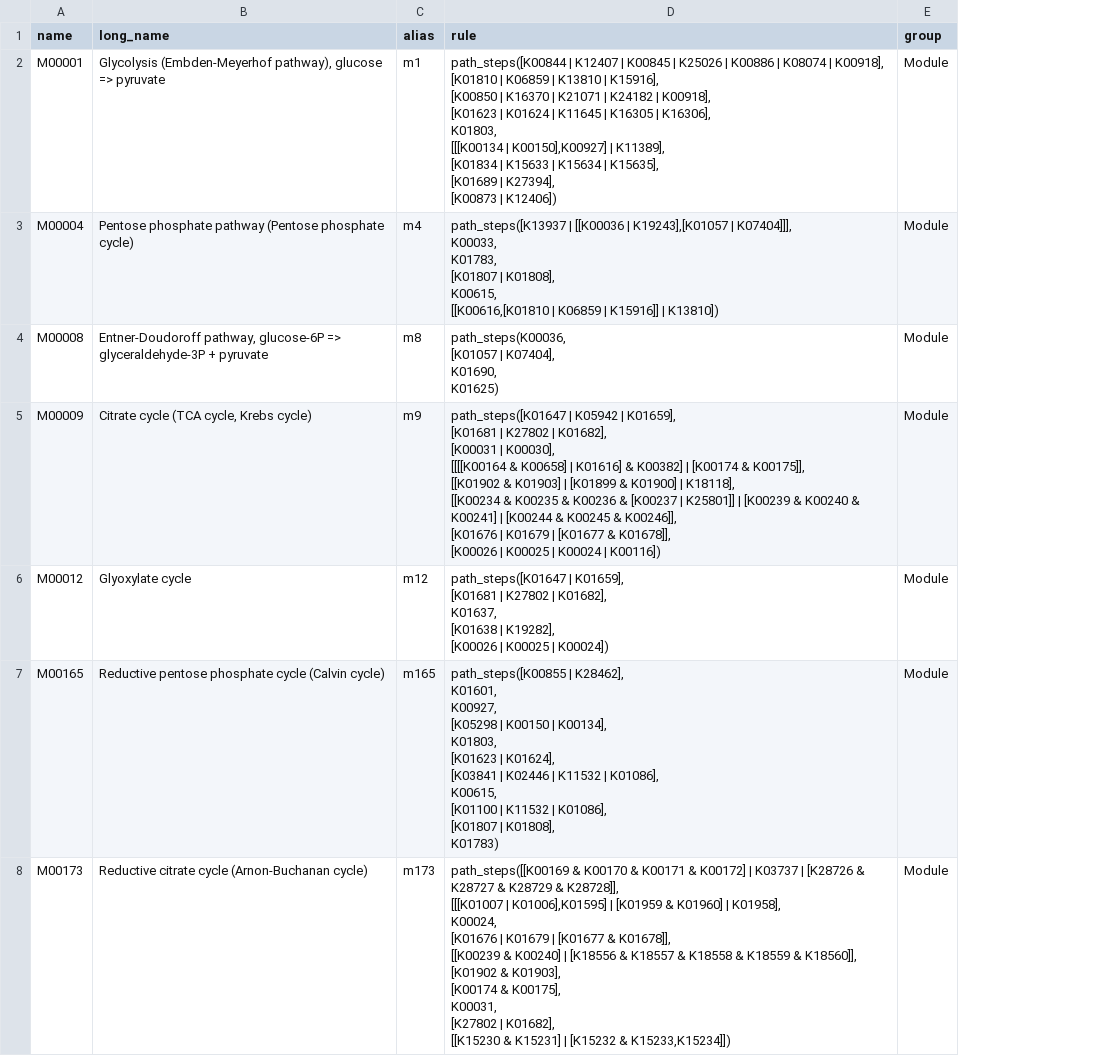
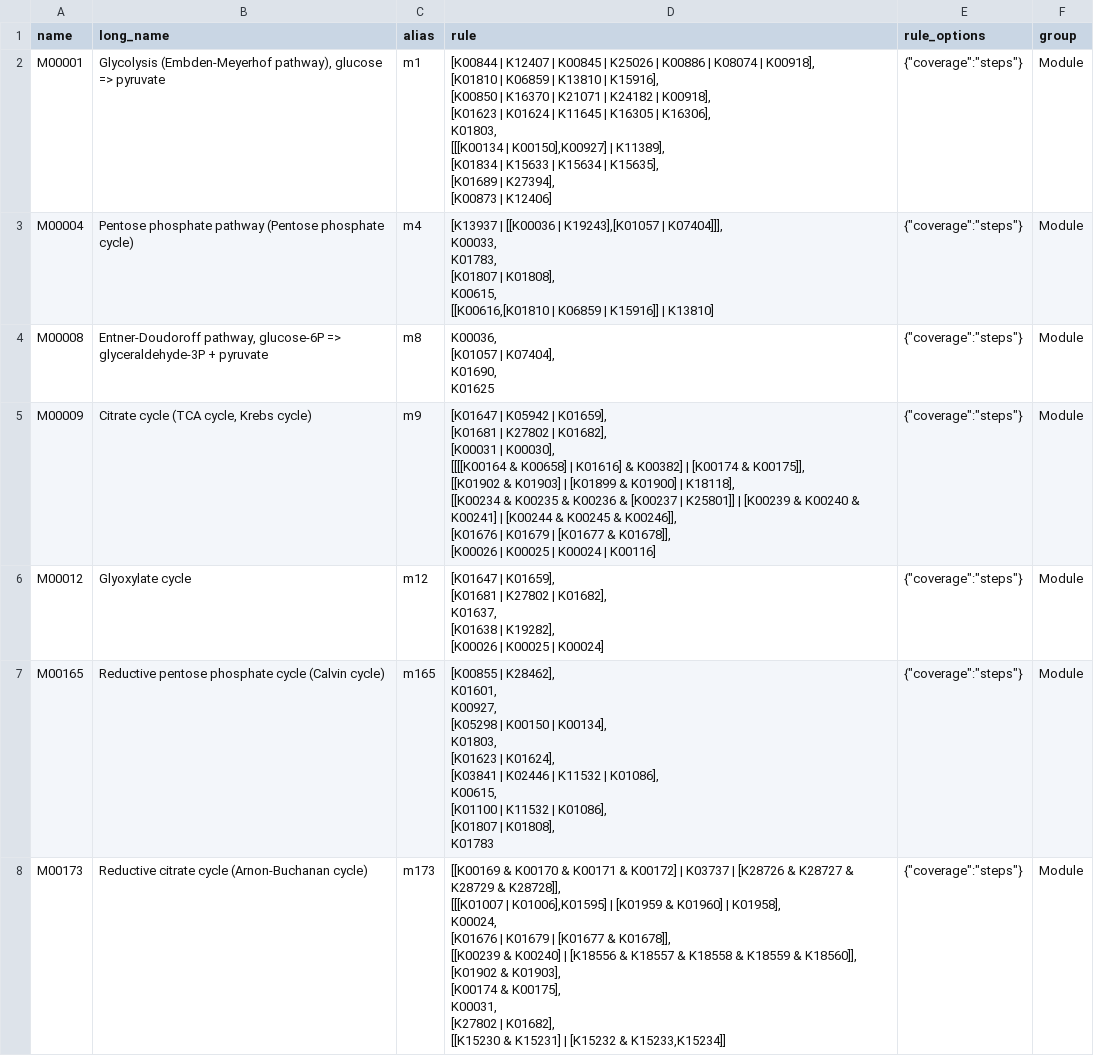
Before and after one commit to BortonWrightonLabs/dram-rules, a TSV file: src/dram_rules/data/rules.tsv, drawn as a sheet; only a part is shown; ↵ is a line break in a cell; the diff covers the shown part only; the diff names each change by its address in the sheet, - before the commit and + after, or states it on an @@ line.

Commit message:
feat: rule function registry, typed rule functions and user functions
Rule functions are now defined once, as plain Python functions decorated
with @rule_function (dram_rules.rules_api). Type hints on the parameters
decide how each rule argument is read, and the return hint (PerSample or
RowFilter) decides where the function can be used. Built-ins live in
rule_parser/functions.py and use the same API, and users can add their
own with --functions FILE (repeatable). See docs/rule-functions-spec.md.

Compiling rules (RuleCompiler) matches each call to its function,
converts its arguments, and checks placement when the sheets load: row
filters only before `->`, per-sample values everywhere else. Gene IDs
are collected from sub-rule arguments automatically. Errors name the
rule, quote aliases as written, and give the chain of aliases an error
is in. While evaluating, every function result is checked against its
return hint, with a message saying what was returned and how to fix it.
User functions get read-only views of shared arrays.

Language changes (bundled sheets migrated, outputs unchanged):
- keyword arguments and comparison operators (>=, >, <=, <, ==, !=)
- at_least(n, group, mode=PRESENCE|COUNTS), mode optional
- column_count_values -> filter_compare(...) -> count_rows(...);
  column_sum_values -> sum_column
- filter_contains and tax match plain text unless regex=true; tax now
  honours pipe filters
- not() is part of the language, like & and |, and works on row filters
  and per-sample values
- path_steps/path_subunits replaced by rule_options {"coverage": ...};
  mixed coverage settings in one heatmap group are an error at load time
- probable-iron-reduction also requires heme_regulatory_motif_count

Also removes the unused step-order graph (trees_by_rules) and the
networkx dependency.

```diff
--- a/src/dram_rules/data/rules.tsv
+++ b/src/dram_rules/data/rules.tsv
+column E (rule_options), rows 2-8: all {"coverage":"steps"}
-D2 (rule): path_steps([K00844 | K12407 | K00845 | K25026 | K00886 | K08074 | K00918], ↵ [K01810 | K06859 | K13810 | K15916], ↵ [K00850 | K16370 | K21071 | K24182 | K00918], ↵ [K01623 | K01624 | K11645 | K16305 | K16306], ↵ K01803, ↵ [[[K00134 | K00150],K00927] | K11389], ↵ [K01834 | K15633 | K15634 | K15635], ↵ [K01689 | K27394], ↵ [K00873 | K12406])
+D2 (rule): [K00844 | K12407 | K00845 | K25026 | K00886 | K08074 | K00918], ↵ [K01810 | K06859 | K13810 | K15916], ↵ [K00850 | K16370 | K21071 | K24182 | K00918], ↵ [K01623 | K01624 | K11645 | K16305 | K16306], ↵ K01803, ↵ [[[K00134 | K00150],K00927] | K11389], ↵ [K01834 | K15633 | K15634 | K15635], ↵ [K01689 | K27394], ↵ [K00873 | K12406]
-D3 (rule): path_steps([K13937 | [[K00036 | K19243],[K01057 | K07404]]], ↵ K00033, ↵ K01783, ↵ [K01807 | K01808], ↵ K00615, ↵ [[K00616,[K01810 | K06859 | K15916]] | K13810])
+D3 (rule): [K13937 | [[K00036 | K19243],[K01057 | K07404]]], ↵ K00033, ↵ K01783, ↵ [K01807 | K01808], ↵ K00615, ↵ [[K00616,[K01810 | K06859 | K15916]] | K13810]
-D4 (rule): path_steps(K00036, ↵ [K01057 | K07404], ↵ K01690, ↵ K01625)
+D4 (rule): K00036, ↵ [K01057 | K07404], ↵ K01690, ↵ K01625
-D5 (rule): path_steps([K01647 | K05942 | K01659], ↵ [K01681 | K27802 | K01682], ↵ [K00031 | K00030], ↵ [[[[K00164 & K00658] | K01616] & K00382] | [K00174 & K00175]], ↵ [[K01902 & K01903] | [K01899 & K01900] | K18118], ↵ [[K00234 & K00235 & K00236 & [K00237 | K25801]] | [K00239 & K00240 & K00241] | [K00244 & K00245 & K00246]], ↵ [K01676 | K01679 | [K01677 & K01678]], ↵ [K00026 | K00025 | K00024 | K00116])
+D5 (rule): [K01647 | K05942 | K01659], ↵ [K01681 | K27802 | K01682], ↵ [K00031 | K00030], ↵ [[[[K00164 & K00658] | K01616] & K00382] | [K00174 & K00175]], ↵ [[K01902 & K01903] | [K01899 & K01900] | K18118], ↵ [[K00234 & K00235 & K00236 & [K00237 | K25801]] | [K00239 & K00240 & K00241] | [K00244 & K00245 & K00246]], ↵ [K01676 | K01679 | [K01677 & K01678]], ↵ [K00026 | K00025 | K00024 | K00116]
-D6 (rule): path_steps([K01647 | K01659], ↵ [K01681 | K27802 | K01682], ↵ K01637, ↵ [K01638 | K19282], ↵ [K00026 | K00025 | K00024])
+D6 (rule): [K01647 | K01659], ↵ [K01681 | K27802 | K01682], ↵ K01637, ↵ [K01638 | K19282], ↵ [K00026 | K00025 | K00024]
-D7 (rule): path_steps([K00855 | K28462], ↵ K01601, ↵ K00927, ↵ [K05298 | K00150 | K00134], ↵ K01803, ↵ [K01623 | K01624], ↵ [K03841 | K02446 | K11532 | K01086], ↵ K00615, ↵ [K01100 | K11532 | K01086], ↵ [K01807 | K01808], ↵ K01783)
+D7 (rule): [K00855 | K28462], ↵ K01601, ↵ K00927, ↵ [K05298 | K00150 | K00134], ↵ K01803, ↵ [K01623 | K01624], ↵ [K03841 | K02446 | K11532 | K01086], ↵ K00615, ↵ [K01100 | K11532 | K01086], ↵ [K01807 | K01808], ↵ K01783
-D8 (rule): path_steps([[K00169 & K00170 & K00171 & K00172] | K03737 | [K28726 & K28727 & K28729 & K28728]], ↵ [[[K01007 | K01006],K01595] | [K01959 & K01960] | K01958], ↵ K00024, ↵ [K01676 | K01679 | [K01677 & K01678]], ↵ [[K00239 & K00240] | [K18556 & K18557 & K18558 & K18559 & K18560]], ↵ [K01902 & K01903], ↵ [K00174 & K00175], ↵ K00031, ↵ [K27802 | K01682], ↵ [[K15230 & K15231] | [K15232 & K15233,K15234]])
+D8 (rule): [[K00169 & K00170 & K00171 & K00172] | K03737 | [K28726 & K28727 & K28729 & K28728]], ↵ [[[K01007 | K01006],K01595] | [K01959 & K01960] | K01958], ↵ K00024, ↵ [K01676 | K01679 | [K01677 & K01678]], ↵ [[K00239 & K00240] | [K18556 & K18557 & K18558 & K18559 & K18560]], ↵ [K01902 & K01903], ↵ [K00174 & K00175], ↵ K00031, ↵ [K27802 | K01682], ↵ [[K15230 & K15231] | [K15232 & K15233,K15234]]
```
Also changed, not shown: 24 edited cells elsewhere in this file, src/dram_rules/data/rules_ag.tsv, src/dram_rules/data/rules_bgc.tsv, 15 other files.
